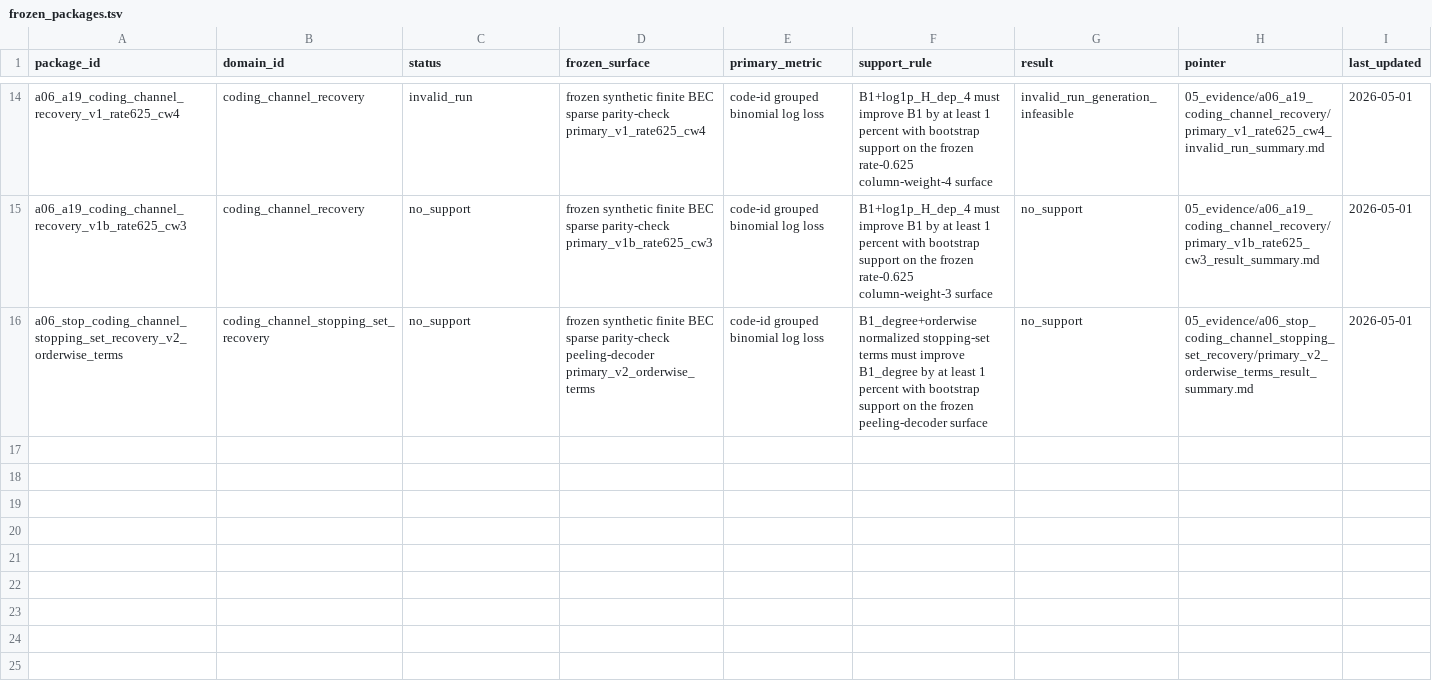
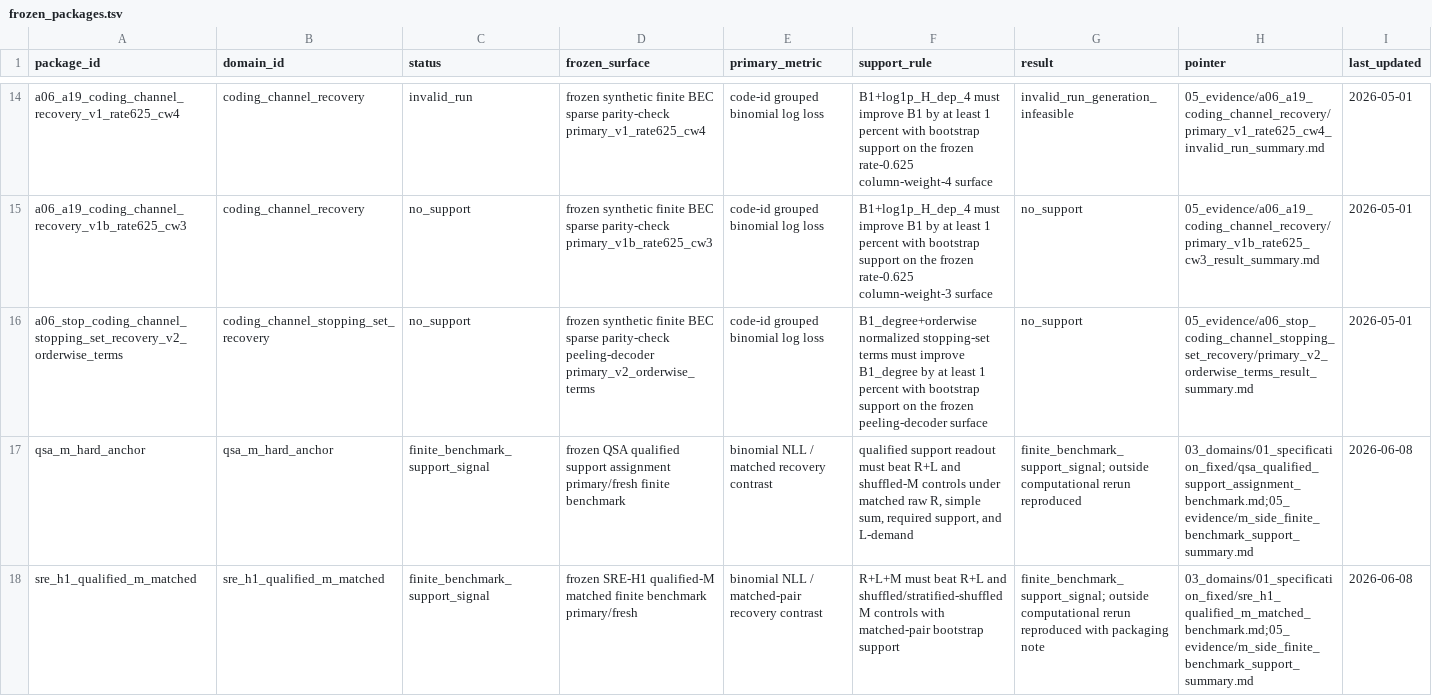
Before and after one commit to karesansui-u/delta-survival-papers, a TSV file: v3/05_evidence/frozen_packages.tsv, drawn as a sheet; only a part is shown, gaps mark what is left out.

```diff
--- a/v3/05_evidence/frozen_packages.tsv
+++ b/v3/05_evidence/frozen_packages.tsv
@@ -16 +16,3 @@ a06_a19_coding_channel_recovery_v1b_rate625_cw3	coding_channel_recovery	no_suppo
 a06_stop_coding_channel_stopping_set_recovery_v2_orderwise_terms	coding_channel_stopping_set_recovery	no_support	frozen synthetic finite BEC sparse parity-check peeling-decoder primary_v2_orderwise_terms	code-id grouped binomial log loss	B1_degree+orderwise normalized stopping-set terms must improve B1_degree by at least 1 percent with bootstrap support on the frozen peeling-decoder surface	no_support	05_evidence/a06_stop_coding_channel_stopping_set_recovery/primary_v2_orderwise_terms_result_summary.md	2026-05-01
+qsa_m_hard_anchor	qsa_m_hard_anchor	finite_benchmark_support_signal	frozen QSA qualified support assignment primary/fresh finite benchmark	binomial NLL / matched recovery contrast	qualified support readout must beat R+L and shuffled-M controls under matched raw R, simple sum, required support, and L-demand	finite_benchmark_support_signal; outside computational rerun reproduced	03_domains/01_specification_fixed/qsa_qualified_support_assignment_benchmark.md;05_evidence/m_side_finite_benchmark_support_summary.md	2026-06-08
+sre_h1_qualified_m_matched	sre_h1_qualified_m_matched	finite_benchmark_support_signal	frozen SRE-H1 qualified-M matched finite benchmark primary/fresh	binomial NLL / matched-pair recovery contrast	R+L+M must beat R+L and shuffled/stratified-shuffled M controls with matched-pair bootstrap support	finite_benchmark_support_signal; outside computational rerun reproduced with packaging note	03_domains/01_specification_fixed/sre_h1_qualified_m_matched_benchmark.md;05_evidence/m_side_finite_benchmark_support_summary.md	2026-06-08
```
Also changed, not shown: v3/03_domains/registry.tsv, v3/05_evidence/bounded_benchmarks.tsv, 42 other files.
